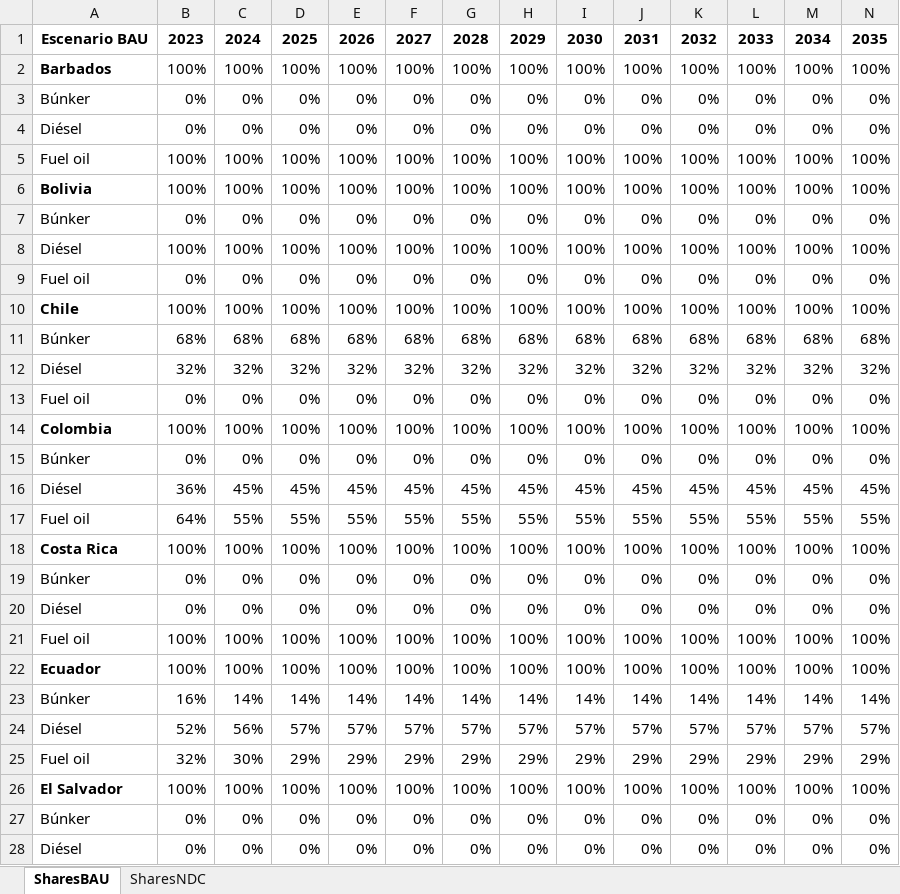
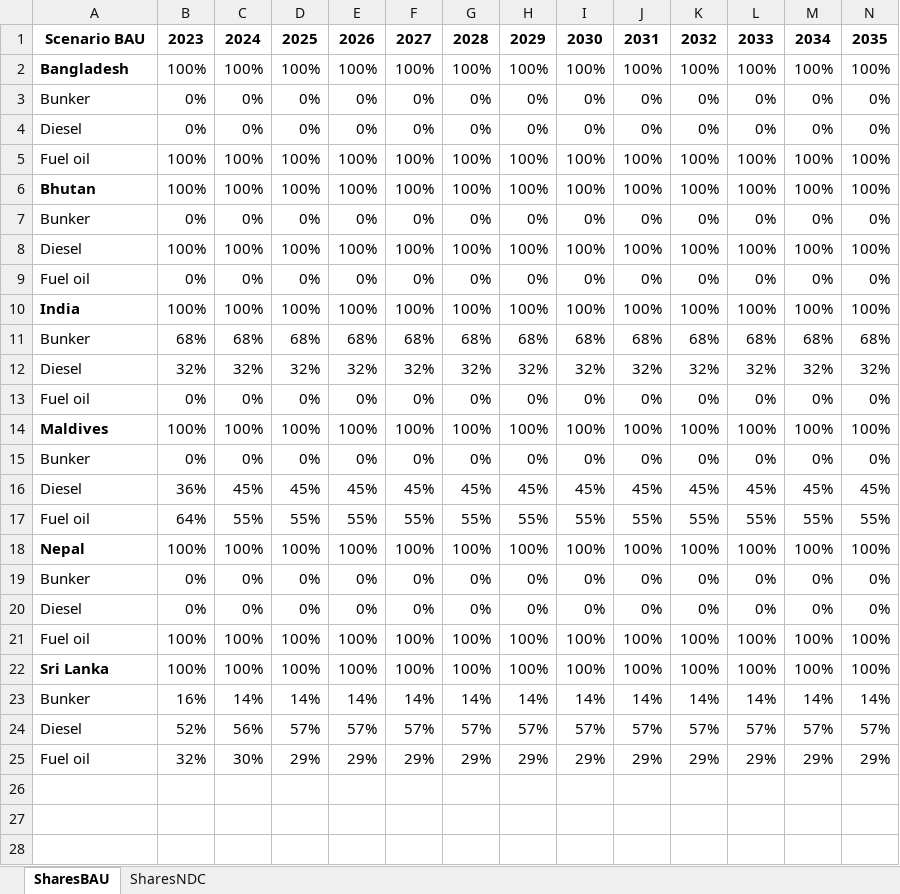
Before and after one commit to Climate-Lead-Group/OSTRAM, an Excel workbook: t1_confection/Shares_PET_OIL_Split.xlsx, sheet SharesBAU, drawn as a sheet; only a part is shown; values as stored, in another font and other column widths than the file's, no borders; rows hold the shown columns only; the diff covers the shown part only; the diff names each change by its address in the sheet, - before the commit and + after, or states it on an @@ line.

Commit message:
Translate Excel files to English, rebrand OLADE to OSTRAM, and auto-discover scenarios
- Rename OLADE Excel files to OSTRAM naming convention and translate all
  Spanish technology/fuel names to English across 4 Excel files
- Replace Latin American countries with South Asian region (Bangladesh,
  Bhutan, India, Maldives, Nepal, Sri Lanka) in data Excel files
- Replace all OLADE references with OSTRAM across D1, D2, config loader,
  and country codes YAML
- Remove hardcoded scenario lists in D1_generate_editor_template.py,
  replacing them with auto-discovery from A1_Outputs_* folders
- Improve documentation with pipeline clarifications and comment out
  Auxiliary Tools section

```diff
--- a/t1_confection/Shares_PET_OIL_Split.xlsx (sheet SharesBAU)
+++ b/t1_confection/Shares_PET_OIL_Split.xlsx (sheet SharesBAU)
-A1: Escenario BAU
+A1: Scenario BAU
-A2: Barbados
+A2: Bangladesh
-A3: Búnker
+A3: Bunker
-A4: Diésel
+A4: Diesel
-A6: Bolivia
+A6: Bhutan
-A7: Búnker
+A7: Bunker
-A8: Diésel
+A8: Diesel
-A10: Chile
+A10: India
-A11: Búnker
+A11: Bunker
-A12: Diésel
+A12: Diesel
-A14: Colombia
+A14: Maldives
-A15: Búnker
+A15: Bunker
-A16: Diésel
+A16: Diesel
-A18: Costa Rica
+A18: Nepal
-A19: Búnker
+A19: Bunker
-A20: Diésel
+A20: Diesel
-A22: Ecuador
+A22: Sri Lanka
-A23: Búnker
+A23: Bunker
-A24: Diésel
+A24: Diesel
-row 26: El Salvador | 100% | 100% | 100% | 100% | 100% | 100% | 100% | 100% | 100% | 100% | 100% | 100% | 100%
-row 27: Búnker | 0% | 0% | 0% | 0% | 0% | 0% | 0% | 0% | 0% | 0% | 0% | 0% | 0%
-row 28: Diésel | 0% | 0% | 0% | 0% | 0% | 0% | 0% | 0% | 0% | 0% | 0% | 0% | 0%
```
Also changed, not shown: 37 removed rows elsewhere in this sheet, sheet SharesNDC, t1_confection/A1_Outputs/A1_Outputs_BAU/A-O_AR_Model_Base_Year.xlsx, t1_confection/A1_Outputs/A1_Outputs_BAU/A-O_AR_Projections.xlsx, 18 other files.
